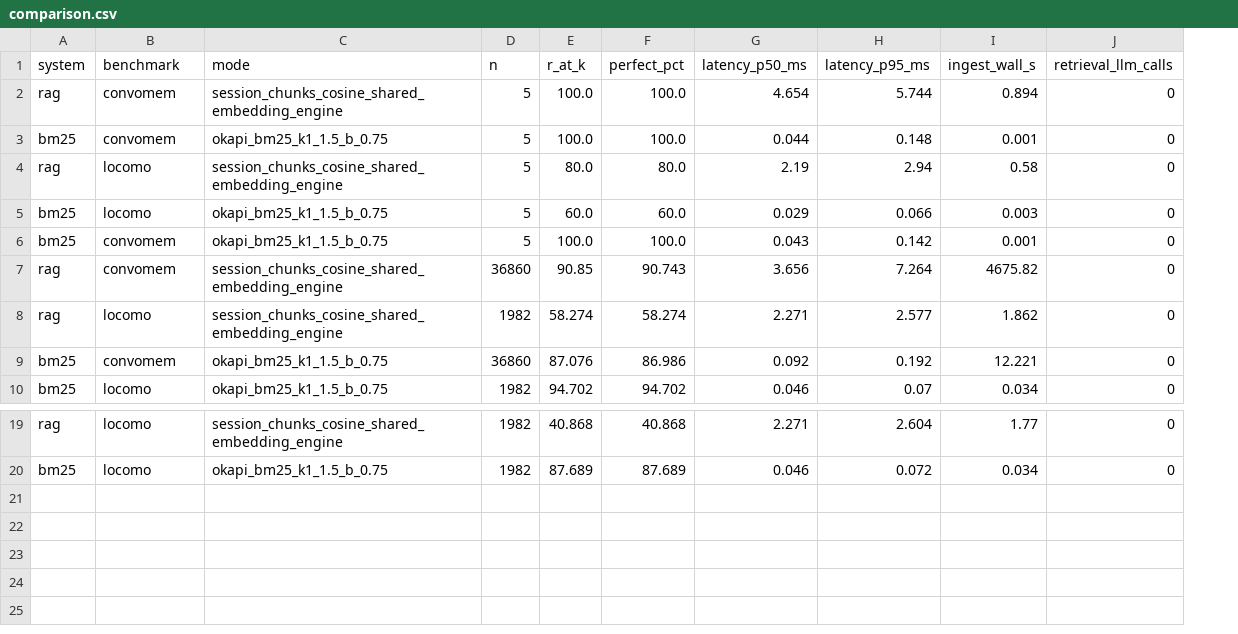
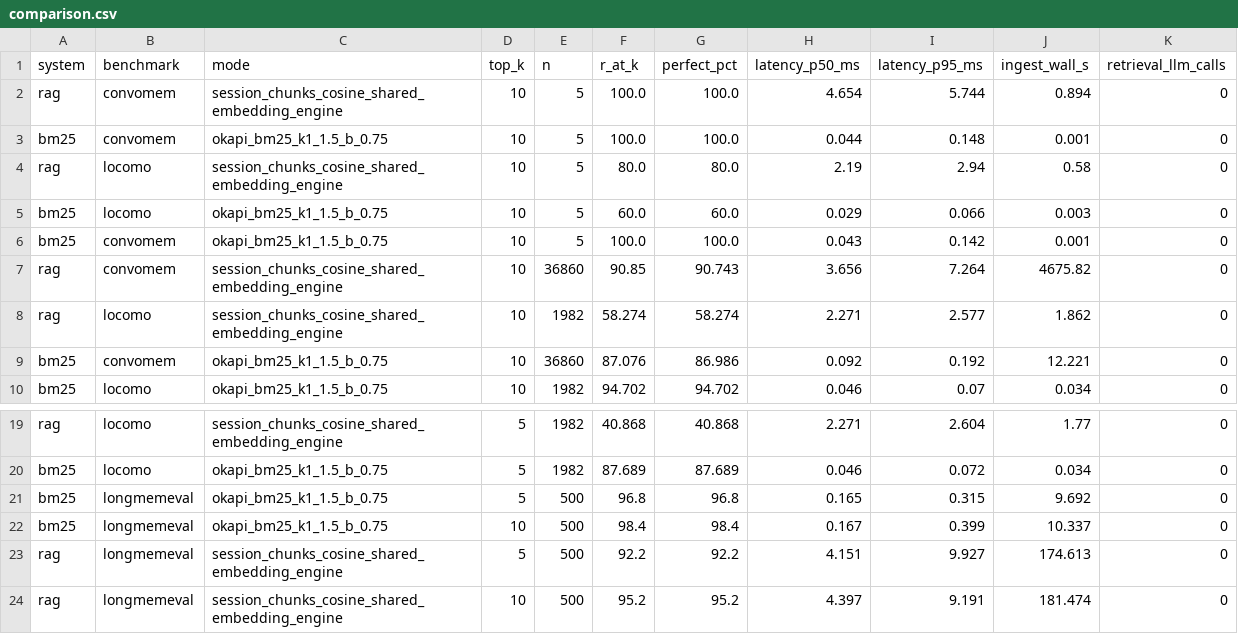
Before and after one commit to GhostyAI-HA/ERINYS-mem, a CSV file: benchmarks/comparison/results/comparison.csv, drawn as a sheet; only a part is shown, gaps mark what is left out; the diff names each change by its address in the sheet, - before the commit and + after, or states it on an @@ line.

```diff
--- a/benchmarks/comparison/results/comparison.csv
+++ b/benchmarks/comparison/results/comparison.csv
+column D (top_k), rows 2-10: all 10; rows 19-20: 5 | 5
+row 21: bm25 | longmemeval | okapi_bm25_k1_1.5_b_0.75 | 5 | 500 | 96.8 | 96.8 | 0.165 | 0.315 | 9.692 | 0
+row 22: bm25 | longmemeval | okapi_bm25_k1_1.5_b_0.75 | 10 | 500 | 98.4 | 98.4 | 0.167 | 0.399 | 10.337 | 0
+row 23: rag | longmemeval | session_chunks_cosine_shared_embedding_engine | 5 | 500 | 92.2 | 92.2 | 4.151 | 9.927 | 174.613 | 0
+row 24: rag | longmemeval | session_chunks_cosine_shared_embedding_engine | 10 | 500 | 95.2 | 95.2 | 4.397 | 9.191 | 181.474 | 0
```
Also changed, not shown: 30 other files.
